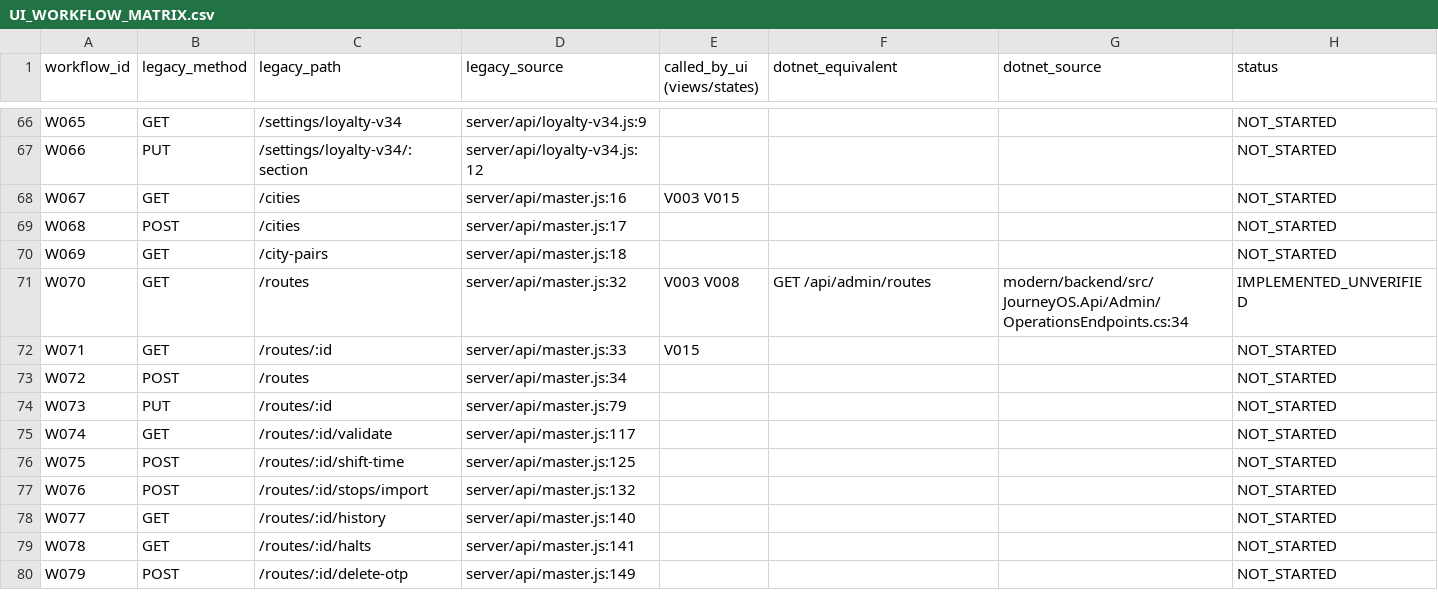
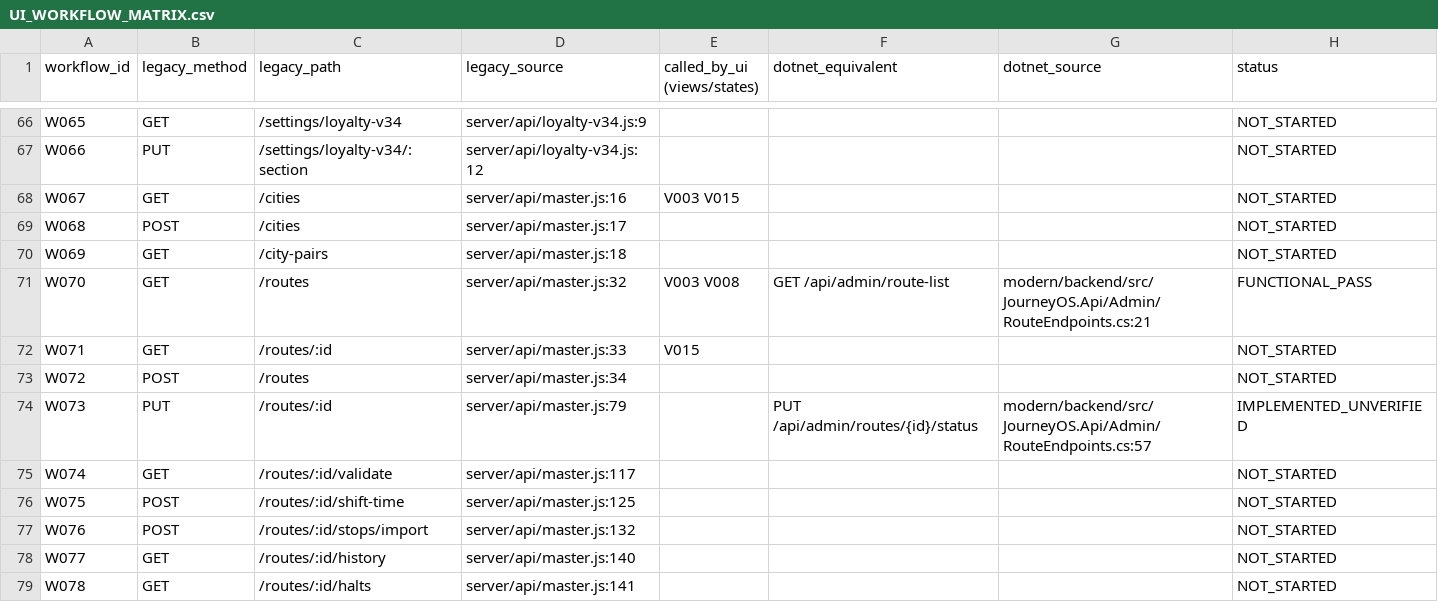
Before and after one commit to Prajwal-sajan/GDS, a CSV file: docs/modernization/UI_WORKFLOW_MATRIX.csv, drawn as a sheet; only a part is shown, gaps mark what is left out; the shorter side is filled out with more unchanged rows.

Commit message:
UI parity batch 2: Routes list (V003) pixel-matched to legacy; route-list/status .NET endpoints; legacy route header columns (migration + idempotent import backfill); tests

```diff
--- a/docs/modernization/UI_WORKFLOW_MATRIX.csv
+++ b/docs/modernization/UI_WORKFLOW_MATRIX.csv
@@ -70,6 +70,6 @@ W068,POST,/cities,server/api/master.js:17,,,,NOT_STARTED
 W069,GET,/city-pairs,server/api/master.js:18,,,,NOT_STARTED
-W070,GET,/routes,server/api/master.js:32,V003 V008,GET /api/admin/routes,modern/backend/src/JourneyOS.Api/Admin/OperationsEndpoints.cs:34,IMPLEMENTED_UNVERIFIED
+W070,GET,/routes,server/api/master.js:32,V003 V008,GET /api/admin/route-list,modern/backend/src/JourneyOS.Api/Admin/RouteEndpoints.cs:21,FUNCTIONAL_PASS
 W071,GET,/routes/:id,server/api/master.js:33,V015,,,NOT_STARTED
 W072,POST,/routes,server/api/master.js:34,,,,NOT_STARTED
-W073,PUT,/routes/:id,server/api/master.js:79,,,,NOT_STARTED
+W073,PUT,/routes/:id,server/api/master.js:79,,PUT /api/admin/routes/{id}/status,modern/backend/src/JourneyOS.Api/Admin/RouteEndpoints.cs:57,IMPLEMENTED_UNVERIFIED
 W074,GET,/routes/:id/validate,server/api/master.js:117,,,,NOT_STARTED
```
Also changed, not shown: 57 other files.
